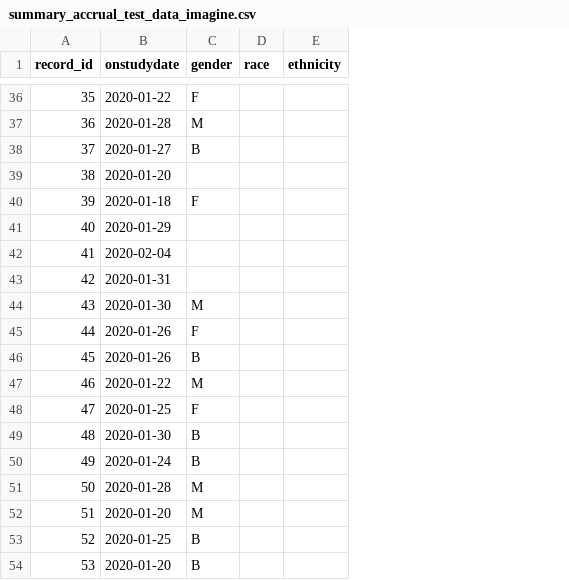
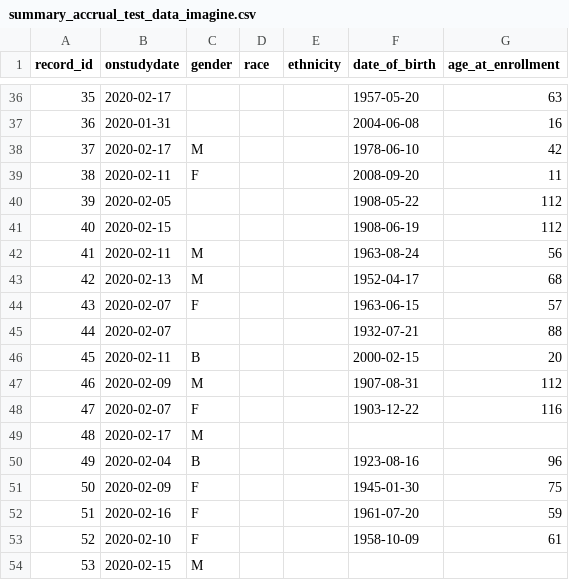
Before and after one commit to ctsit/redcap_oncore_client, a CSV file: examples/summary_accrual_test_data_imagine.csv, drawn as a sheet; only a part is shown, gaps mark what is left out; the diff covers the shown part only; the diff names each change by its address in the sheet, - before the commit and + after, or states it on an @@ line.

```diff
--- a/examples/summary_accrual_test_data_imagine.csv
+++ b/examples/summary_accrual_test_data_imagine.csv
+column F (date_of_birth), rows 36-53: 1957-05-20 | 2004-06-08 | 1978-06-10 | 2008-09-20 | 1908-05-22 | 1908-06-19 | 1963-08-24 | 1952-04-17 | 1963-06-15 | 1932-07-21 | 2000-02-15 | 1907-08-31 | 1903-12-22 |  | 1923-08-16 | 1945-01-30 | 1961-07-20 | 1958-10-09
+column G (age_at_enrollment), rows 36-53: 63 | 16 | 42 | 11 | 112 | 112 | 56 | 68 | 57 | 88 | 20 | 112 | 116 |  | 96 | 75 | 59 | 61
-B36 (onstudydate): 2020-01-22
+B36 (onstudydate): 2020-02-17
-C36 (gender): F
+C36 (gender): (empty)
-B37 (onstudydate): 2020-01-28
+B37 (onstudydate): 2020-01-31
-C37 (gender): M
+C37 (gender): (empty)
-B38 (onstudydate): 2020-01-27
+B38 (onstudydate): 2020-02-17
-C38 (gender): B
+C38 (gender): M
-B39 (onstudydate): 2020-01-20
+B39 (onstudydate): 2020-02-11
-C39 (gender): (empty)
+C39 (gender): F
-B40 (onstudydate): 2020-01-18
+B40 (onstudydate): 2020-02-05
-C40 (gender): F
+C40 (gender): (empty)
-B41 (onstudydate): 2020-01-29
+B41 (onstudydate): 2020-02-15
-B42 (onstudydate): 2020-02-04
+B42 (onstudydate): 2020-02-11
-C42:C43 (gender): (empty)
+C42:C43 (gender): M
-B43 (onstudydate): 2020-01-31
+B43 (onstudydate): 2020-02-13
-B44 (onstudydate): 2020-01-30
+B44 (onstudydate): 2020-02-07
-C44 (gender): M
+C44 (gender): F
-B45 (onstudydate): 2020-01-26
+B45 (onstudydate): 2020-02-07
-C45 (gender): F
+C45 (gender): (empty)
-B46 (onstudydate): 2020-01-26
+B46 (onstudydate): 2020-02-11
-B47 (onstudydate): 2020-01-22
+B47 (onstudydate): 2020-02-09
-B48 (onstudydate): 2020-01-25
+B48 (onstudydate): 2020-02-07
-B49 (onstudydate): 2020-01-30
+B49 (onstudydate): 2020-02-17
-C49 (gender): B
+C49 (gender): M
-B50 (onstudydate): 2020-01-24
+B50 (onstudydate): 2020-02-04
-B51 (onstudydate): 2020-01-28
+B51 (onstudydate): 2020-02-09
-C51:C52 (gender): M
+C51:C52 (gender): F
-B52 (onstudydate): 2020-01-20
+B52 (onstudydate): 2020-02-16
-B53 (onstudydate): 2020-01-25
+B53 (onstudydate): 2020-02-10
-C53 (gender): B
+C53 (gender): F
-B54 (onstudydate): 2020-01-20
+B54 (onstudydate): 2020-02-15
-C54 (gender): B
+C54 (gender): M
```
Also changed, not shown: 149 edited cells elsewhere in this file, examples/summary_accrual_test_data.csv.
